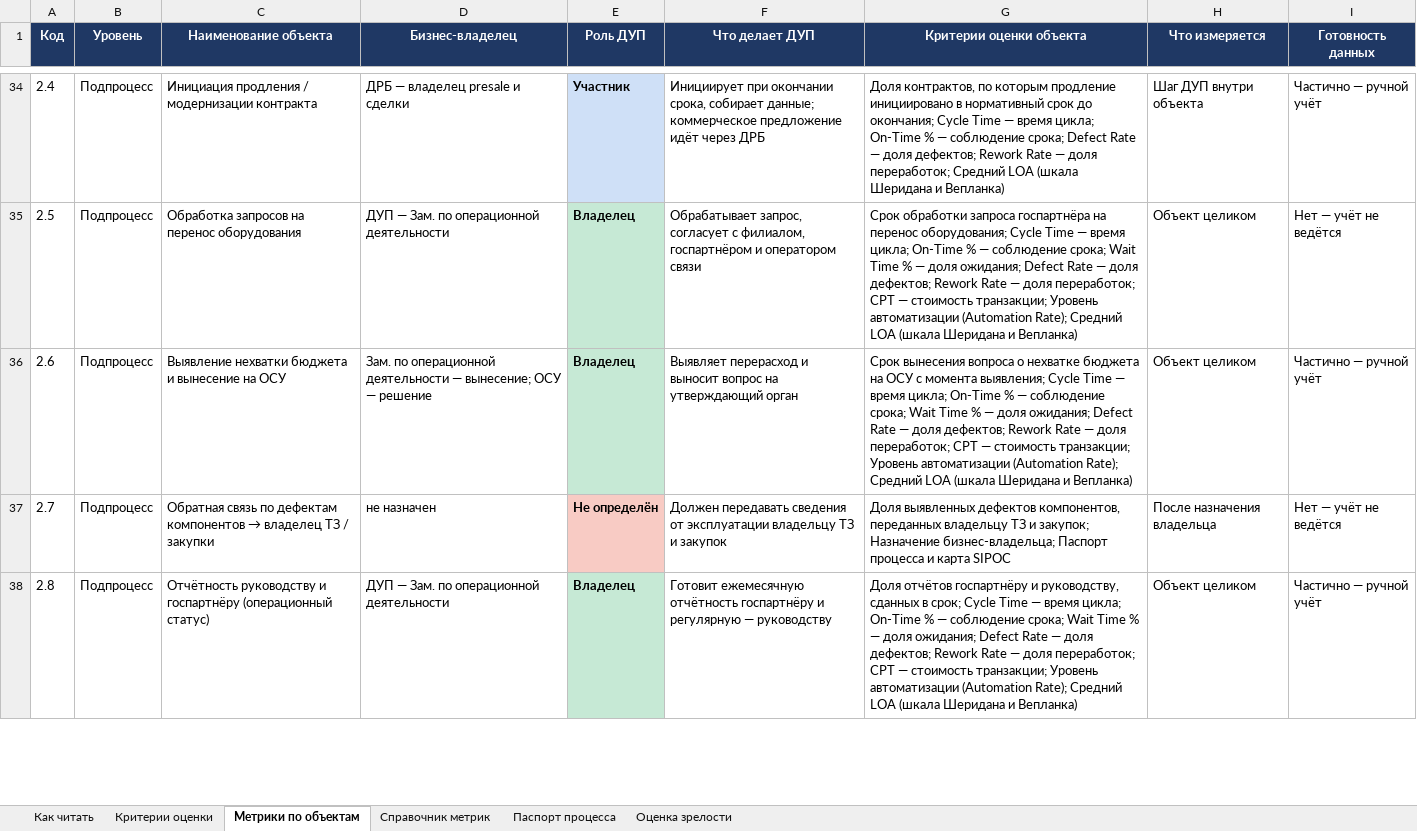
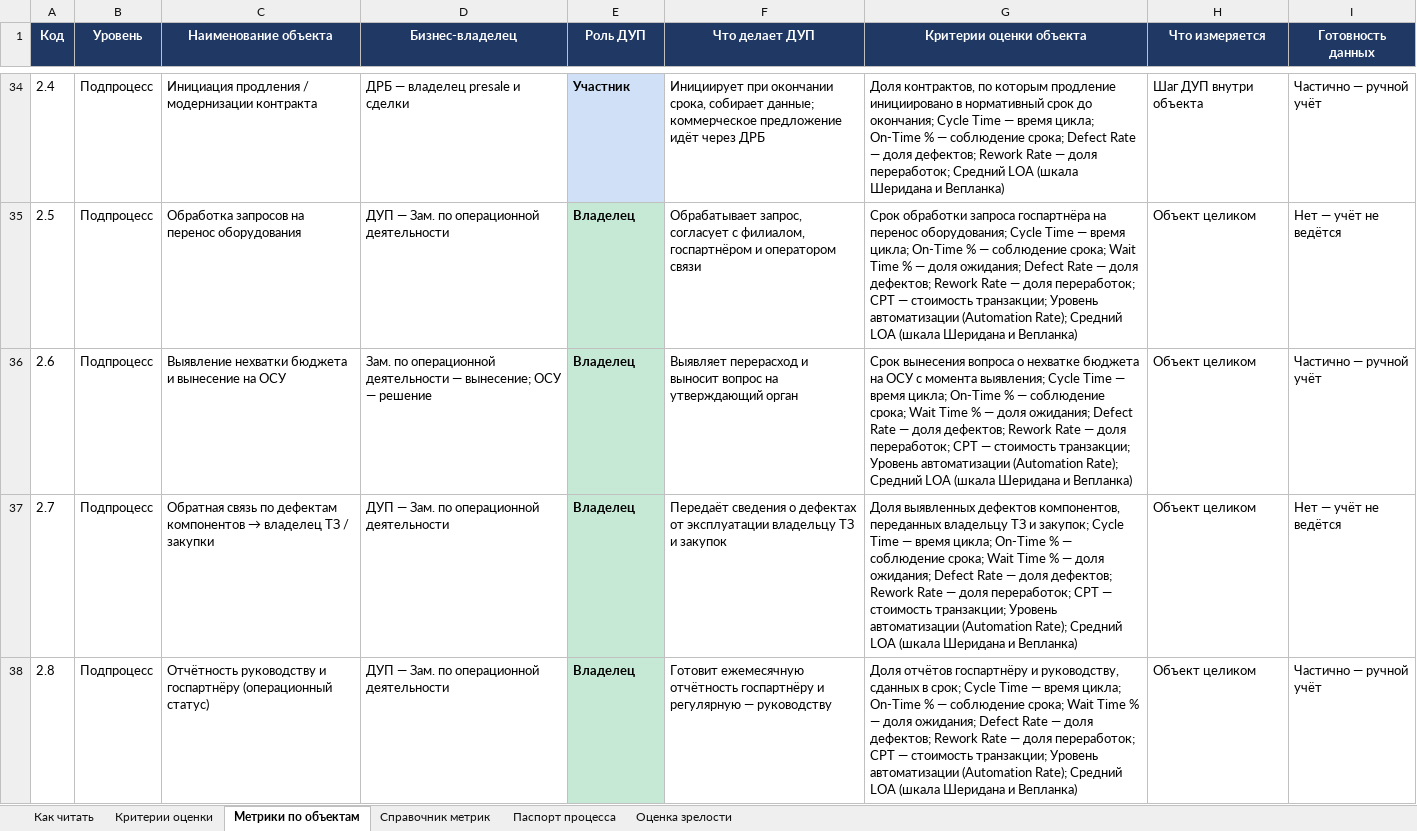
Before and after one commit to TemeshevProject/SG-DUP-Project, an Excel workbook: dup_project/01_Процессы/ДУП_метрики_процессов.xlsx, sheet Метрики по объектам, drawn as a sheet; only a part is shown, gaps mark what is left out; values as stored, in another font and other column widths than the file's, no borders; the diff covers the shown part only; the diff names each change by its address in the sheet, - before the commit and + after, or states it on an @@ line.

```diff
--- a/dup_project/01_Процессы/ДУП_метрики_процессов.xlsx (sheet Метрики по объектам)
+++ b/dup_project/01_Процессы/ДУП_метрики_процессов.xlsx (sheet Метрики по объектам)
-D37 (Бизнес-владелец): не назначен
+D37 (Бизнес-владелец): ДУП — Зам. по операционной деятельности
-E37 (Роль ДУП): Не определён
+E37 (Роль ДУП): Владелец
-E37 fill: #F8CBC4
+E37 fill: #C6E9D5
-F37 (Что делает ДУП): Должен передавать сведения от эксплуатации…
+F37 (Что делает ДУП): Передаёт сведения о дефектах от эксплуатации…
-G37 (Критерии оценки объекта): …и закупок; Назначение бизнес-владельца; Паспорт процесса и карта SIPOC
+G37 (Критерии оценки объекта): …и закупок; Cycle Time — время цикла; On-Time % — соблюдение срока; Wait Time % — доля ожидания; Defect Rate — доля дефектов; Rework Rate — доля переработок; CPT — стоимость транзакции; Уровень автоматизации (Automation Rate); Средний LOA (шкала Шеридана и Вепланка)
-H37 (Что измеряется): После назначения владельца
+H37 (Что измеряется): Объект целиком
```
Also changed, not shown: 36 edited cells and cell formats elsewhere in this sheet, sheet Критерии оценки, sheet Оценка зрелости, sheet Как читать, dup_project/01_Процессы/ДУП_карта_ролей_в_процессах.xlsx, dup_project/01_Процессы/ДУП_приоритеты_реинжиниринга.xlsx, 5 other files.
